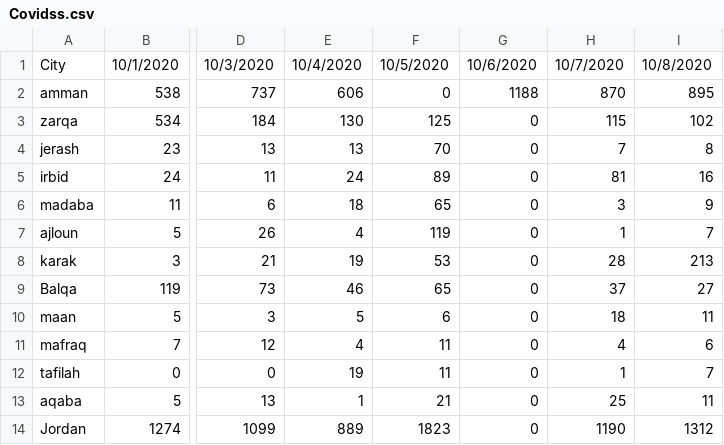
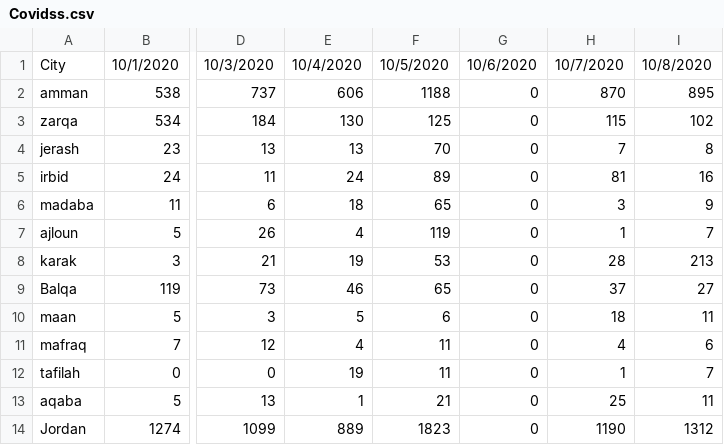
Before and after one commit to osamazalaf/covid19jordan, a CSV file: data/Covidss.csv, drawn as a sheet; only a part is shown, gaps mark what is left out; the diff names each change by its address in the sheet, - before the commit and + after, or states it on an @@ line.

Commit message:
Update Covidss.csv

```diff
--- a/data/Covidss.csv
+++ b/data/Covidss.csv
-F2: 0
+F2: 1188
-G2: 1188
+G2: 0
```
